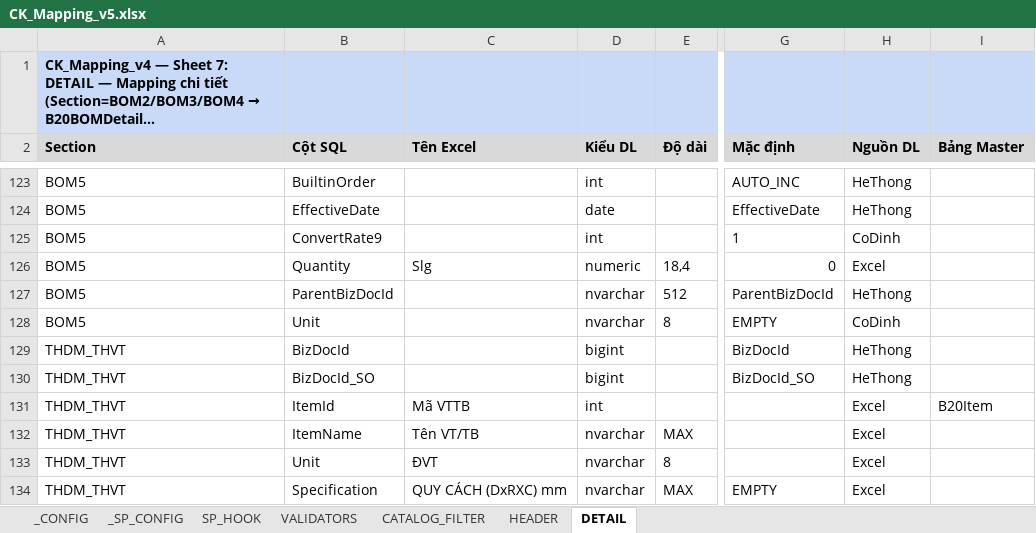
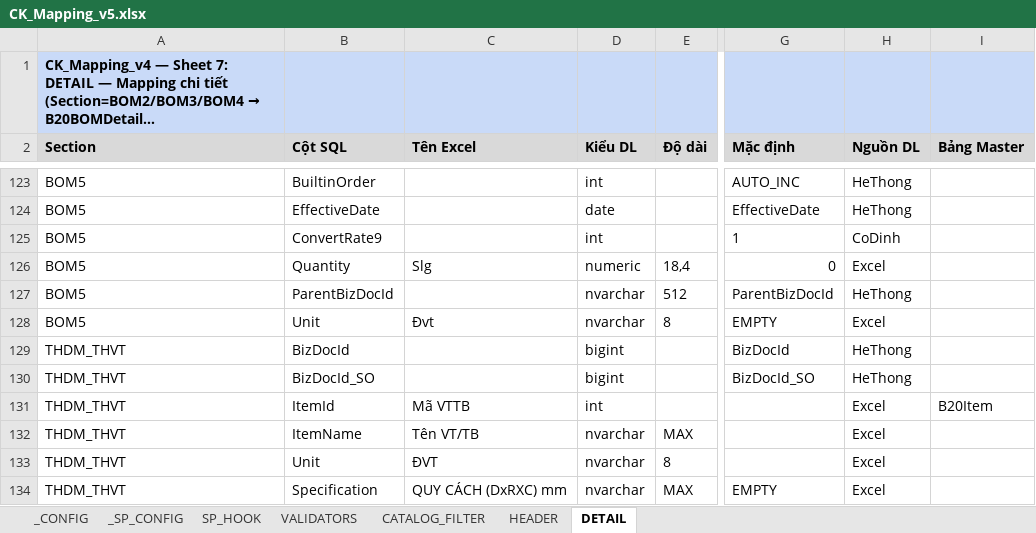
Before and after one commit to davit-philn/boho-import-tool, an Excel workbook: Tools/config/CK_Mapping_v5.xlsx, sheet DETAIL, drawn as a sheet; only a part is shown, gaps mark what is left out; long unchanged cells end in …; values as stored, in another font and other column widths than the file's, no borders; the diff names each change by its address in the sheet, - before the commit and + after, or states it on an @@ line.

```diff
--- a/Tools/config/CK_Mapping_v5.xlsx (sheet DETAIL)
+++ b/Tools/config/CK_Mapping_v5.xlsx (sheet DETAIL)
-C128 (Tên Excel): (empty)
+C128 (Tên Excel): Đvt
-H128 (Nguồn DL): CoDinh
+H128 (Nguồn DL): Excel
```
Also changed, not shown: sheet HEADER.
